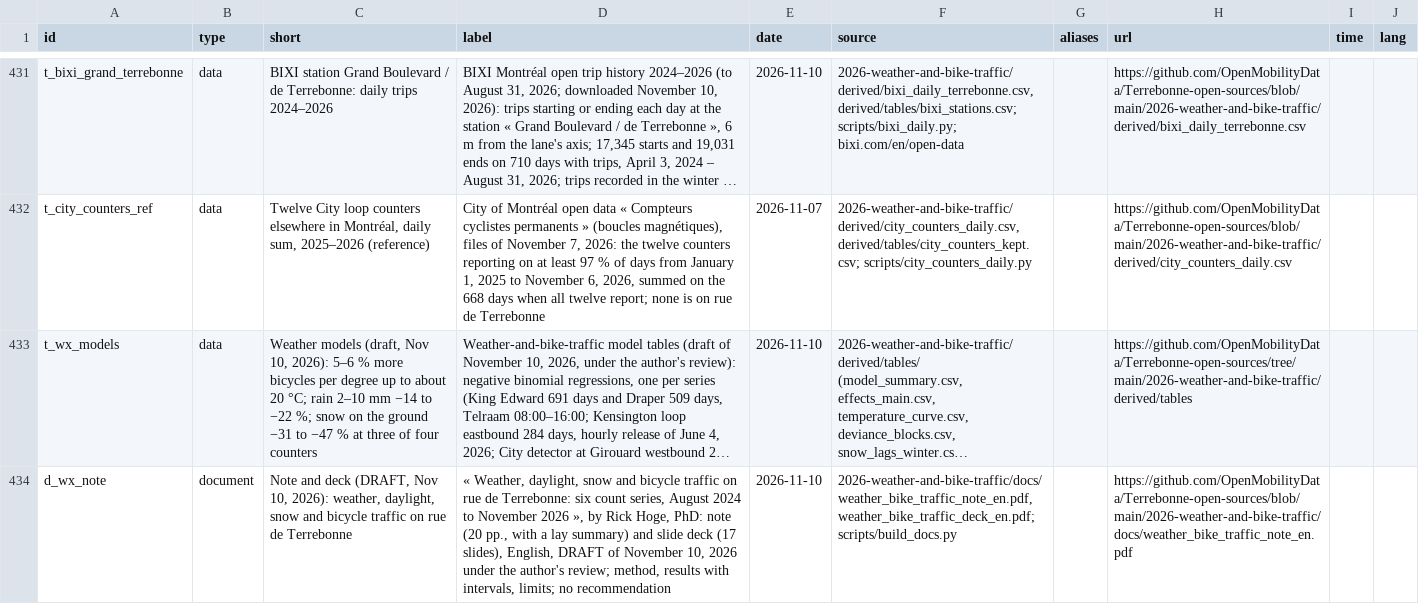
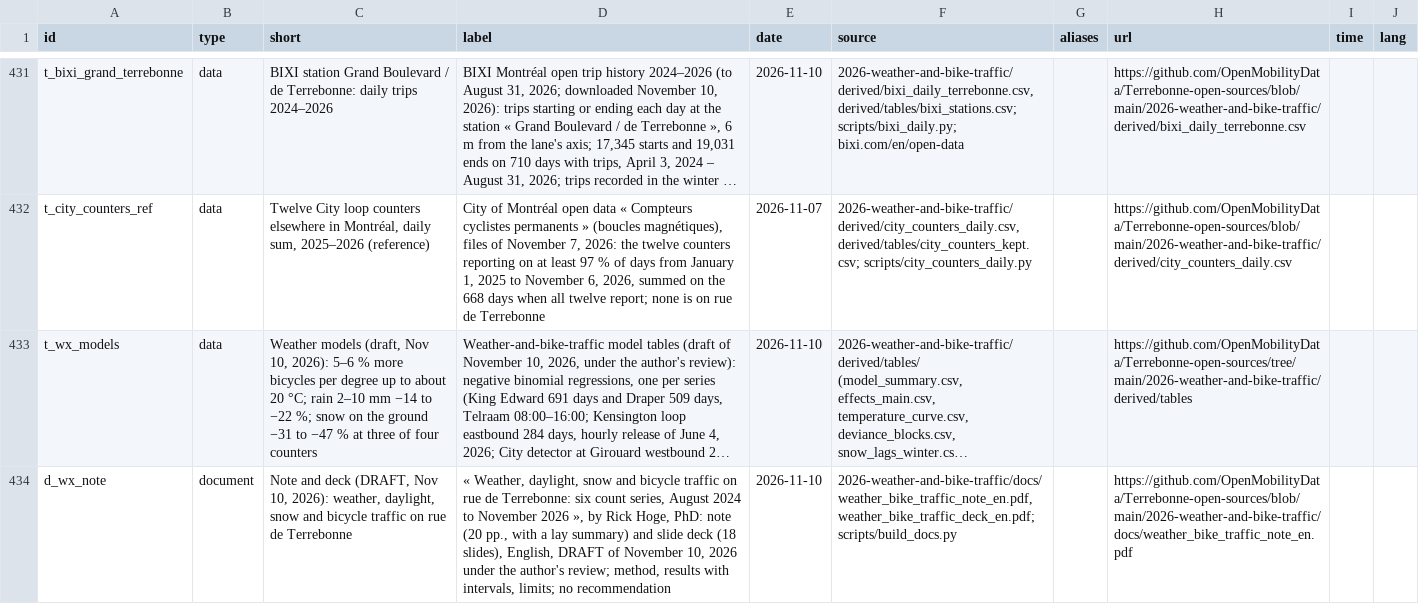
Before and after one commit to OpenMobilityData/Terrebonne-open-sources, a CSV file: 2026-evidence-graph/nodes.csv, drawn as a sheet; only a part is shown, gaps mark what is left out; long unchanged cells end in …; the diff names each change by its address in the sheet, - before the commit and + after, or states it on an @@ line.

```diff
--- a/2026-evidence-graph/nodes.csv
+++ b/2026-evidence-graph/nodes.csv
-D434 (label): …slide deck (17 slides), English,…
+D434 (label): …slide deck (18 slides), English,…
```
Also changed, not shown: 54 other files.
